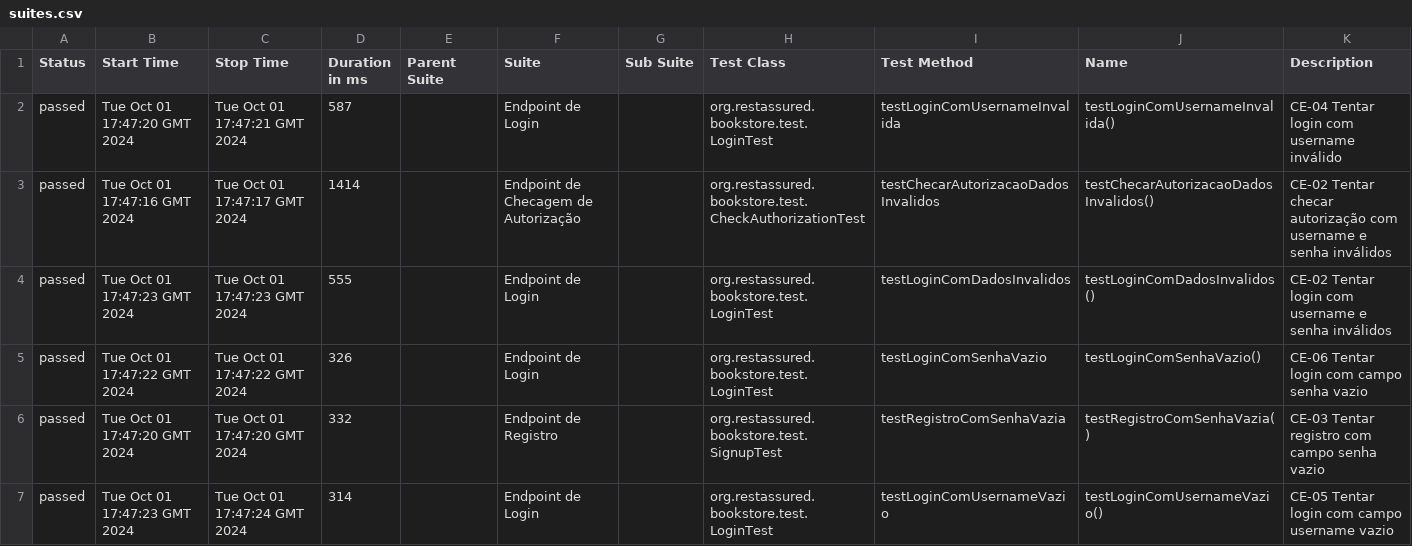
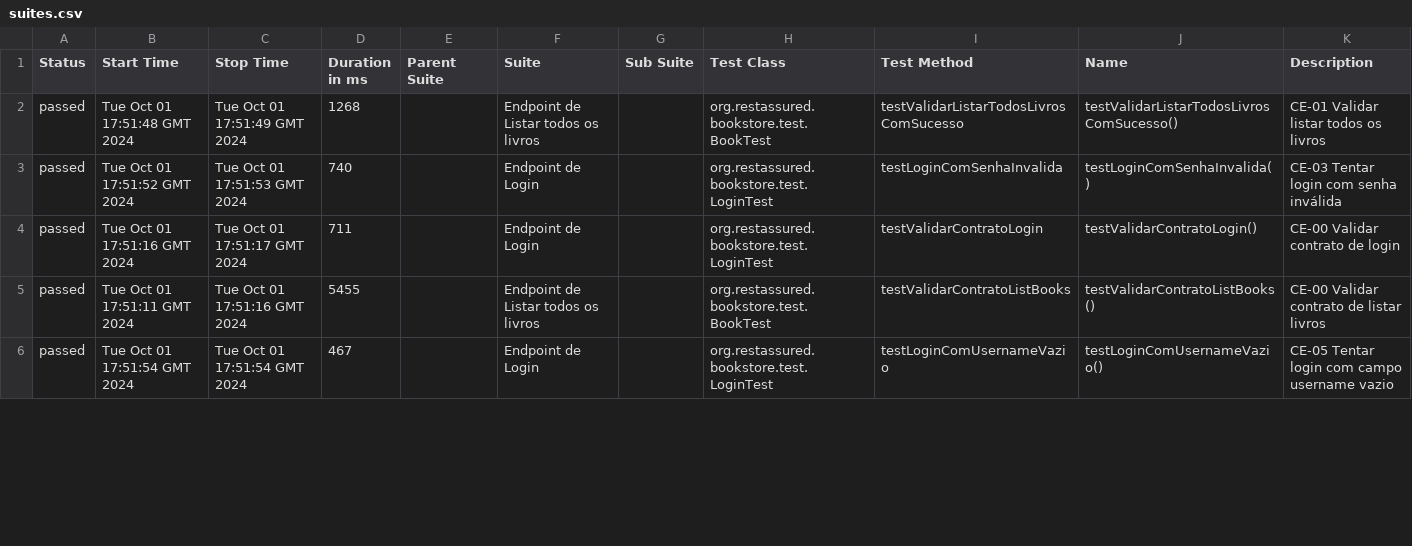
Before and after one commit to rafael-isidro/bookstore-api, a CSV file: 13/data/suites.csv, drawn as a sheet; only a part is shown; the diff covers the shown part only.

```diff
--- a/13/data/suites.csv
+++ b/13/data/suites.csv
@@ -1,7 +1,6 @@
 "Status","Start Time","Stop Time","Duration in ms","Parent Suite","Suite","Sub Suite","Test Class","Test Method","Name","Description"
-"passed","Tue Oct 01 17:47:20 GMT 2024","Tue Oct 01 17:47:21 GMT 2024","587","","Endpoint de Login","","org.restassured.bookstore.test.LoginTest","testLoginComUsernameInvalida","testLoginComUsernameInvalida()","CE-04 Tentar login com username inválido"
-"passed","Tue Oct 01 17:47:16 GMT 2024","Tue Oct 01 17:47:17 GMT 2024","1414","","Endpoint de Checagem de Autorização","","org.restassured.bookstore.test.CheckAuthorizationTest","testChecarAutorizacaoDadosInvalidos","testChecarAutorizacaoDadosInvalidos()","CE-02 Tentar checar autorização com username e senha inválidos"
-"passed","Tue Oct 01 17:47:23 GMT 2024","Tue Oct 01 17:47:23 GMT 2024","555","","Endpoint de Login","","org.restassured.bookstore.test.LoginTest","testLoginComDadosInvalidos","testLoginComDadosInvalidos()","CE-02 Tentar login com username e senha inválidos"
-"passed","Tue Oct 01 17:47:22 GMT 2024","Tue Oct 01 17:47:22 GMT 2024","326","","Endpoint de Login","","org.restassured.bookstore.test.LoginTest","testLoginComSenhaVazio","testLoginComSenhaVazio()","CE-06 Tentar login com campo senha vazio"
-"passed","Tue Oct 01 17:47:20 GMT 2024","Tue Oct 01 17:47:20 GMT 2024","332","","Endpoint de Registro","","org.restassured.bookstore.test.SignupTest","testRegistroComSenhaVazia","testRegistroComSenhaVazia()","CE-03 Tentar registro com campo senha vazio"
-"passed","Tue Oct 01 17:47:23 GMT 2024","Tue Oct 01 17:47:24 GMT 2024","314","","Endpoint de Login","","org.restassured.bookstore.test.LoginTest","testLoginComUsernameVazio","testLoginComUsernameVazio()","CE-05 Tentar login com campo username vazio"
+"passed","Tue Oct 01 17:51:48 GMT 2024","Tue Oct 01 17:51:49 GMT 2024","1268","","Endpoint de Listar todos os livros","","org.restassured.bookstore.test.BookTest","testValidarListarTodosLivrosComSucesso","testValidarListarTodosLivrosComSucesso()","CE-01 Validar listar todos os livros"
+"passed","Tue Oct 01 17:51:52 GMT 2024","Tue Oct 01 17:51:53 GMT 2024","740","","Endpoint de Login","","org.restassured.bookstore.test.LoginTest","testLoginComSenhaInvalida","testLoginComSenhaInvalida()","CE-03 Tentar login com senha inválida"
+"passed","Tue Oct 01 17:51:16 GMT 2024","Tue Oct 01 17:51:17 GMT 2024","711","","Endpoint de Login","","org.restassured.bookstore.test.LoginTest","testValidarContratoLogin","testValidarContratoLogin()","CE-00 Validar contrato de login"
+"passed","Tue Oct 01 17:51:11 GMT 2024","Tue Oct 01 17:51:16 GMT 2024","5455","","Endpoint de Listar todos os livros","","org.restassured.bookstore.test.BookTest","testValidarContratoListBooks","testValidarContratoListBooks()","CE-00 Validar contrato de listar livros"
+"passed","Tue Oct 01 17:51:54 GMT 2024","Tue Oct 01 17:51:54 GMT 2024","467","","Endpoint de Login","","org.restassured.bookstore.test.LoginTest","testLoginComUsernameVazio","testLoginComUsernameVazio()","CE-05 Tentar login com campo username vazio"
```
Also changed, not shown: 4 added rows, 3 removed rows and 37 edited cells elsewhere in this file, 13/data/behaviors.csv, 51 other files.
